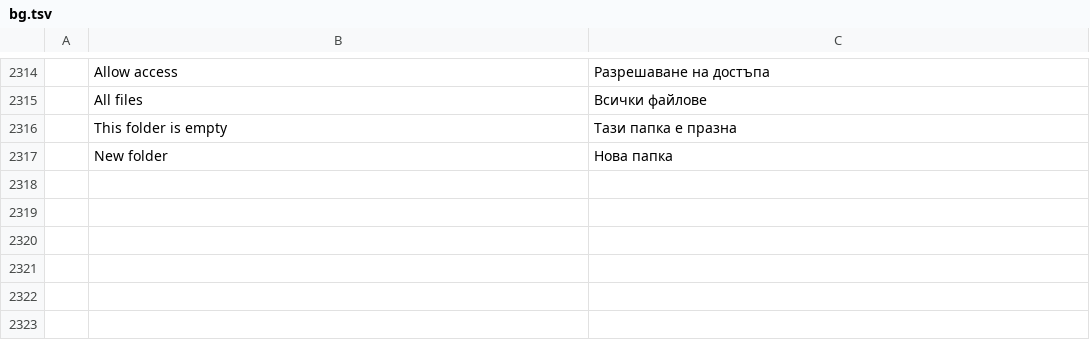
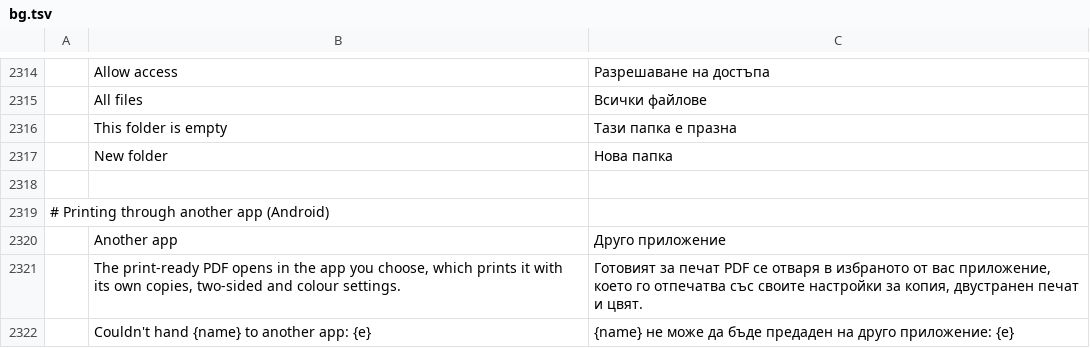
Before and after one commit to mesix971/pdfcraft, a TSV file: crates/ui-egui/src/i18n/bg.tsv, drawn as a sheet; only a part is shown, gaps mark what is left out; the diff names each change by its address in the sheet, - before the commit and + after, or states it on an @@ line.

```diff
--- a/crates/ui-egui/src/i18n/bg.tsv
+++ b/crates/ui-egui/src/i18n/bg.tsv
+row 2318: (empty)
+row 2319: # Printing through another app (Android)
+row 2320:  | Another app | Друго приложение
+row 2321:  | The print-ready PDF opens in the app you choose, which prints it with its own copies, two-sided and colour settings. | Готовият за печат PDF се отваря в избраното от вас приложение, което го отпечатва със своите настройки за копия, двустранен печат и цвят.
+row 2322:  | Couldn't hand {name} to another app: {e} | {name} не може да бъде предаден на друго приложение: {e}
```
Also changed, not shown: crates/ui-egui/src/i18n/el.tsv, crates/ui-egui/src/i18n/kk.tsv, 28 other files.
